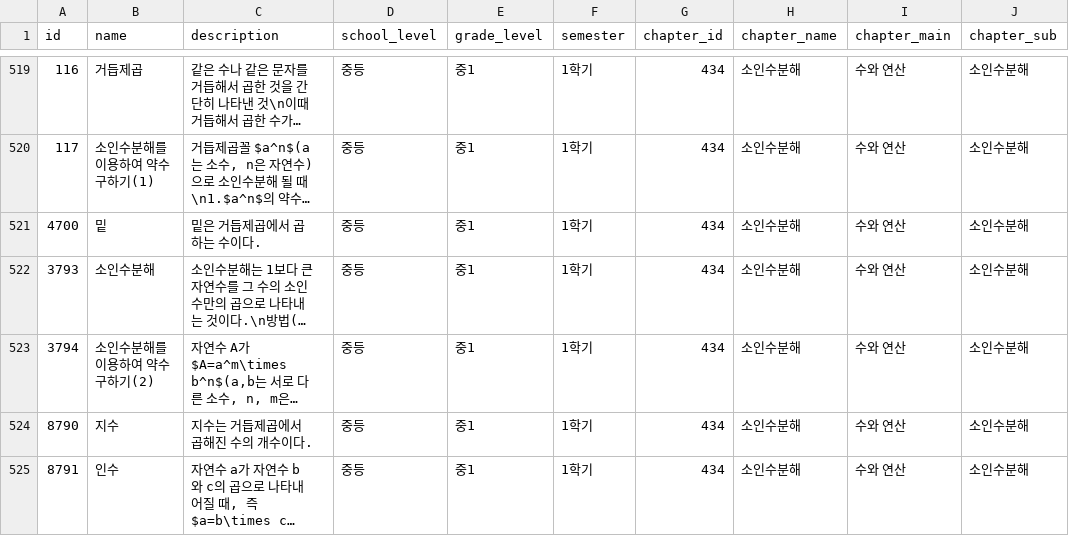
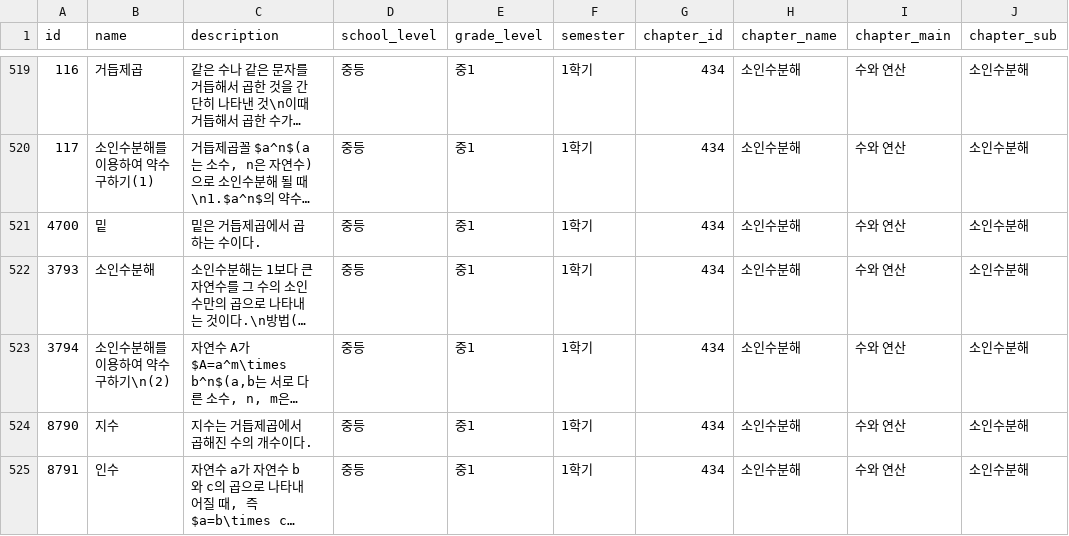
Before and after one commit to data-sy/docker-study, a CSV file: easydocker/neo4j/init/concepts.csv, drawn as a sheet; only a part is shown, gaps mark what is left out; long unchanged cells end in …; the diff names each change by its address in the sheet, - before the commit and + after, or states it on an @@ line.

```diff
--- a/easydocker/neo4j/init/concepts.csv
+++ b/easydocker/neo4j/init/concepts.csv
-B523 (name): 소인수분해를 이용하여 약수 구하기(2)
+B523 (name): 소인수분해를 이용하여 약수 구하기\n(2)
```
Also changed, not shown: 2 other files.
